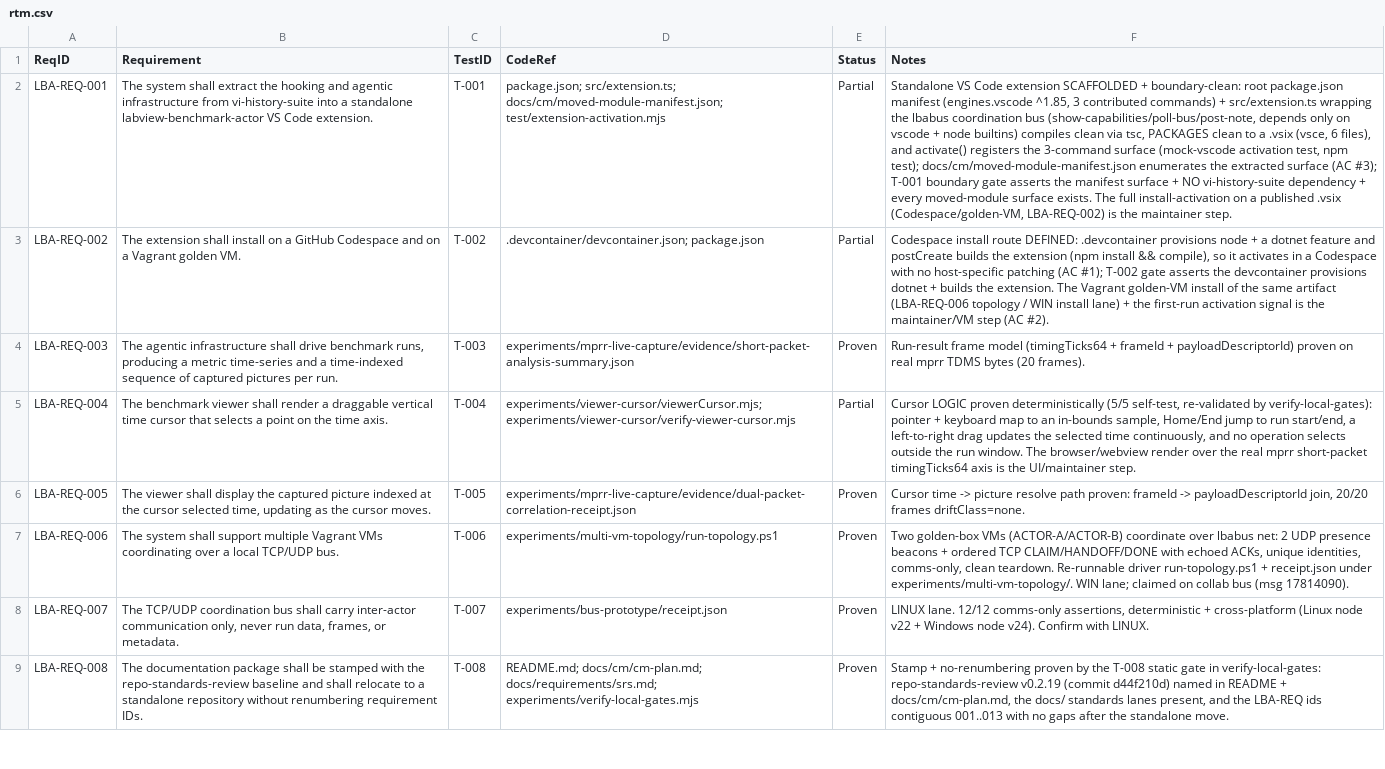
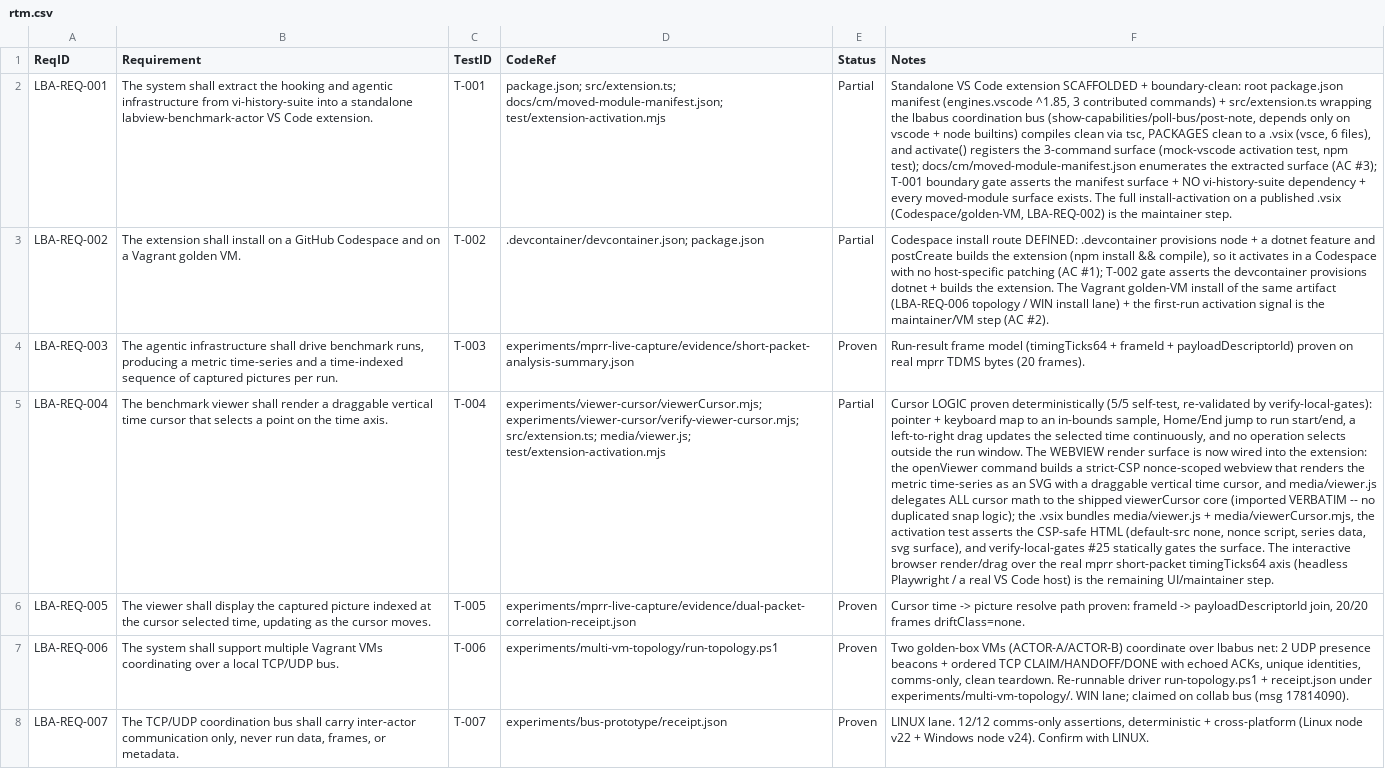
Before and after one commit to LabVIEW-Community-CI-CD/labview-benchmark-actor, a CSV file: docs/requirements/rtm.csv, drawn as a sheet; only a part is shown; the shorter side is filled out with more unchanged rows; the diff names each change by its address in the sheet, - before the commit and + after, or states it on an @@ line.

Commit message:
feat(004): benchmark-viewer webview -> draggable time cursor over the metric series
The openViewer command builds a strict-CSP nonce-scoped webview (default-src none; scripts only via nonce + the webview resource origin) that renders a benchmark metric time-series as an SVG with a draggable vertical TIME cursor (pointer drag + Left/Right + Home/End). media/viewer.js is pure presentation: it delegates ALL cursor math to the shipped, unit-tested viewerCursor core (imported VERBATIM -- the compile step stages experiments/viewer-cursor/viewerCursor.mjs into media/, gitignored), so the snap/step/jump that verify-viewer-cursor.mjs proves 5/5 is the exact logic that runs. Evidence: npm test asserts the CSP-safe HTML (nonce, module script, series data, svg); the .vsix bundles media/viewer.js + media/viewerCursor.mjs + out/extension.js; verify-local-gates #25 statically gates the surface (teeth-proven). LBA-REQ-004 stays Partial: the interactive browser render/drag (headless Playwright / real VS Code host) is the remaining UI/maintainer step.

```diff
--- a/docs/requirements/rtm.csv
+++ b/docs/requirements/rtm.csv
-D5 (CodeRef): experiments/viewer-cursor/viewerCursor.mjs; experiments/viewer-cursor/verify-viewer-cursor.mjs
+D5 (CodeRef): experiments/viewer-cursor/viewerCursor.mjs; experiments/viewer-cursor/verify-viewer-cursor.mjs; src/extension.ts; media/viewer.js; test/extension-activation.mjs
-F5 (Notes): …window. The browser/webview render over the real mprr short-packet timingTicks64 axis is the UI/maintainer step.
+F5 (Notes): …window. The WEBVIEW render surface is now wired into the extension: the openViewer command builds a strict-CSP nonce-scoped webview that renders the metric time-series as an SVG with a draggable vertical time cursor, and media/viewer.js delegates ALL cursor math to the shipped viewerCursor core (imported VERBATIM -- no duplicated snap logic); the .vsix bundles media/viewer.js + media/viewerCursor.mjs, the activation test asserts the CSP-safe HTML (default-src none, nonce script, series data, svg surface), and verify-local-gates #25 statically gates the surface. The interactive browser render/drag over the real mprr short-packet timingTicks64 axis (headless Playwright / a real VS Code host) is the remaining UI/maintainer step.
```
Also changed, not shown: 6 other files.
